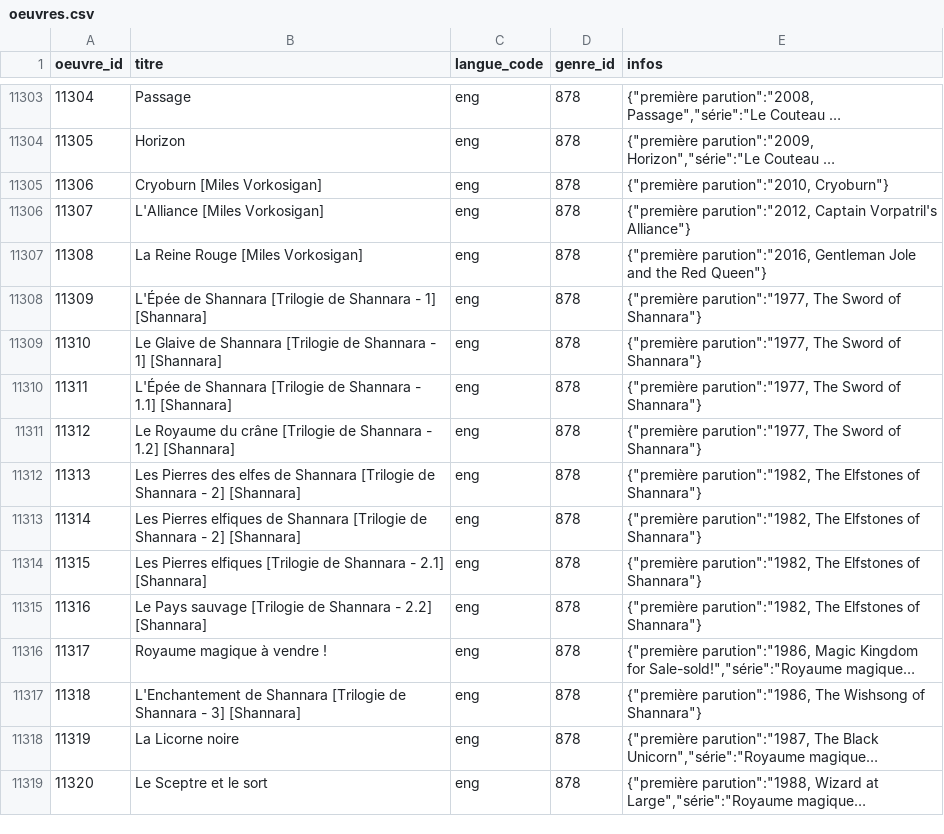
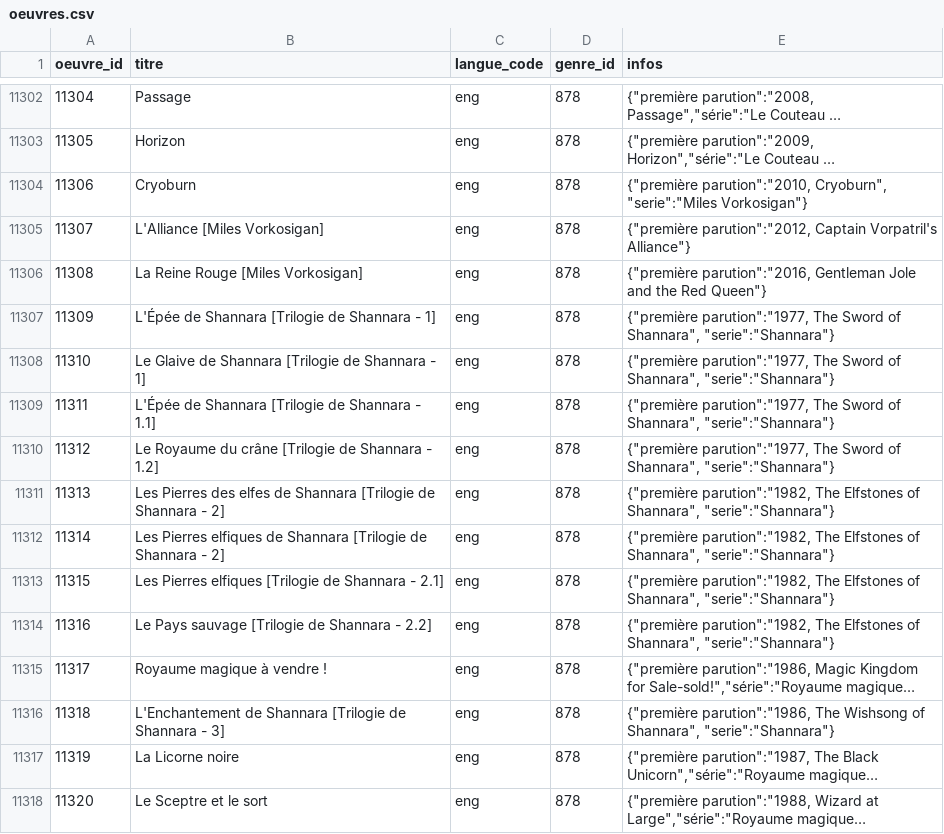
Before and after one commit to medina474/r5a10, a CSV file: data/biblio/oeuvres.csv, drawn as a sheet; only a part is shown, gaps mark what is left out; long unchanged cells end in …; addresses are those after the commit; the diff covers the shown part only; the diff names each change by its address in the sheet, - before the commit and + after, or states it on an @@ line.

```diff
--- a/data/biblio/oeuvres.csv
+++ b/data/biblio/oeuvres.csv
-B11304 (titre): Cryoburn [Miles Vorkosigan]
+B11304 (titre): Cryoburn
-E11304 (infos): {"première parution":"2010, Cryoburn"}
+E11304 (infos): {"première parution":"2010, Cryoburn", "serie":"Miles Vorkosigan"}
-B11307 (titre): …- 1] [Shannara]
+B11307 (titre): …- 1]
-E11307:E11310 (infos): …Sword of Shannara"}
+E11307:E11310 (infos): …Sword of Shannara", "serie":"Shannara"}
-B11308 (titre): …- 1] [Shannara]
+B11308 (titre): …- 1]
-B11309 (titre): …- 1.1] [Shannara]
+B11309 (titre): …- 1.1]
-B11310 (titre): …- 1.2] [Shannara]
+B11310 (titre): …- 1.2]
-B11311 (titre): …- 2] [Shannara]
+B11311 (titre): …- 2]
-E11311:E11314 (infos): …Elfstones of Shannara"}
+E11311:E11314 (infos): …Elfstones of Shannara", "serie":"Shannara"}
-B11312 (titre): …- 2] [Shannara]
+B11312 (titre): …- 2]
-B11313 (titre): …- 2.1] [Shannara]
+B11313 (titre): …- 2.1]
-B11314 (titre): …- 2.2] [Shannara]
+B11314 (titre): …- 2.2]
-B11316 (titre): …- 3] [Shannara]
+B11316 (titre): …- 3]
-E11316 (infos): …Wishsong of Shannara"}
+E11316 (infos): …Wishsong of Shannara", "serie":"Shannara"}
```
Also changed, not shown: 8 added rows, 9 removed rows and 62 edited cells elsewhere in this file, data/biblio/editions.csv, data/biblio/incorpore.csv.
